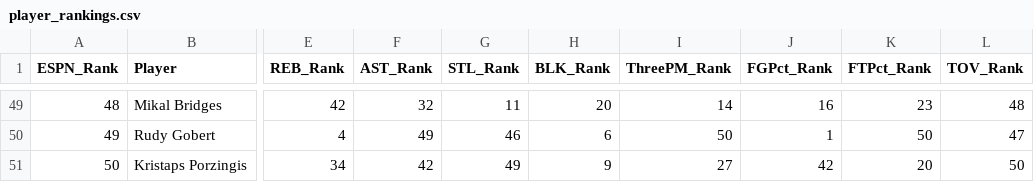
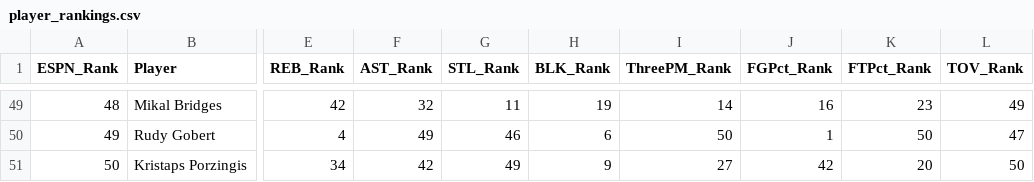
Before and after one commit to jeremyacohen/nba-hunter, a CSV file: data/player_rankings.csv, drawn as a sheet; only a part is shown, gaps mark what is left out; the diff covers the shown part only; the diff names each change by its address in the sheet, - before the commit and + after, or states it on an @@ line.

```diff
--- a/data/player_rankings.csv
+++ b/data/player_rankings.csv
-H49 (BLK_Rank): 20
+H49 (BLK_Rank): 19
-L49 (TOV_Rank): 48
+L49 (TOV_Rank): 49
```
Also changed, not shown: 63 edited cells elsewhere in this file, data/player_stats.csv, 1 other file.
